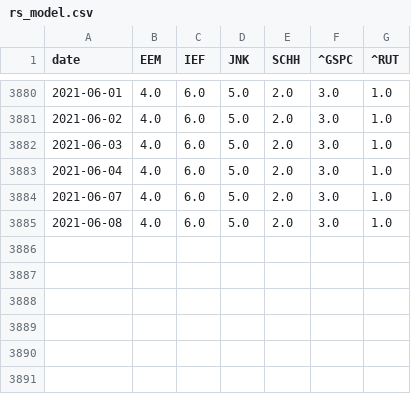
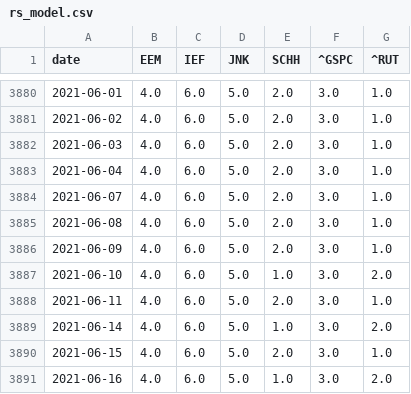
Before and after one commit to zhenik70/qrio, a CSV file: data/rs_model.csv, drawn as a sheet; only a part is shown, gaps mark what is left out.

Commit message:
the file has been updated 2021-06-16

```diff
--- a/data/rs_model.csv
+++ b/data/rs_model.csv
@@ -3885 +3885,7 @@ date,EEM,IEF,JNK,SCHH,^GSPC,^RUT
 2021-06-08,4.0,6.0,5.0,2.0,3.0,1.0
+2021-06-09,4.0,6.0,5.0,2.0,3.0,1.0
+2021-06-10,4.0,6.0,5.0,1.0,3.0,2.0
+2021-06-11,4.0,6.0,5.0,2.0,3.0,1.0
+2021-06-14,4.0,6.0,5.0,1.0,3.0,2.0
+2021-06-15,4.0,6.0,5.0,2.0,3.0,1.0
+2021-06-16,4.0,6.0,5.0,1.0,3.0,2.0
```
